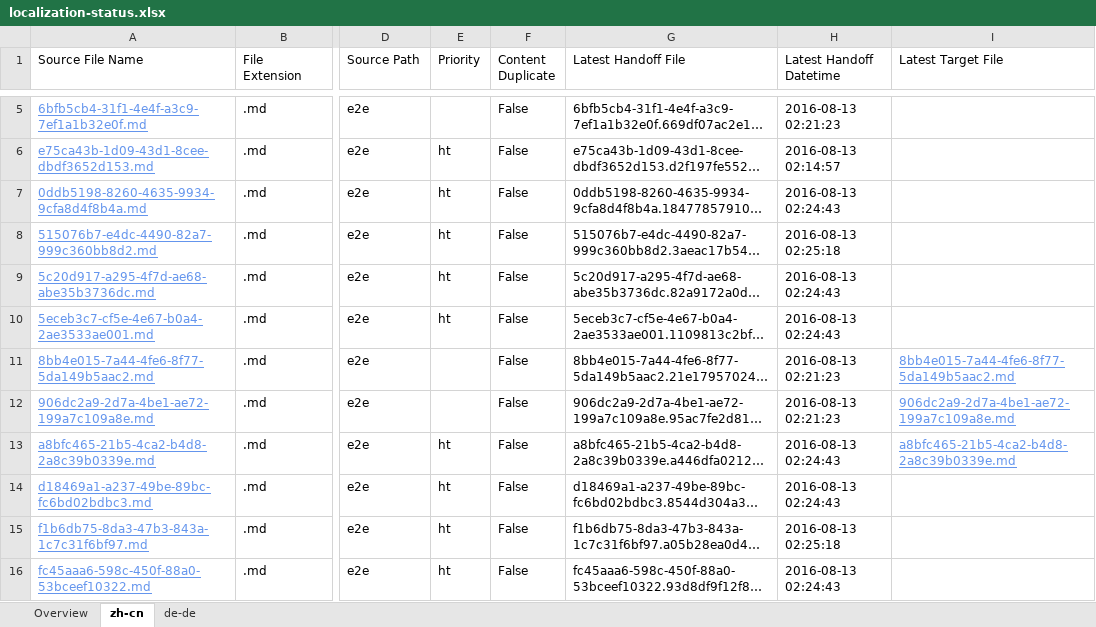
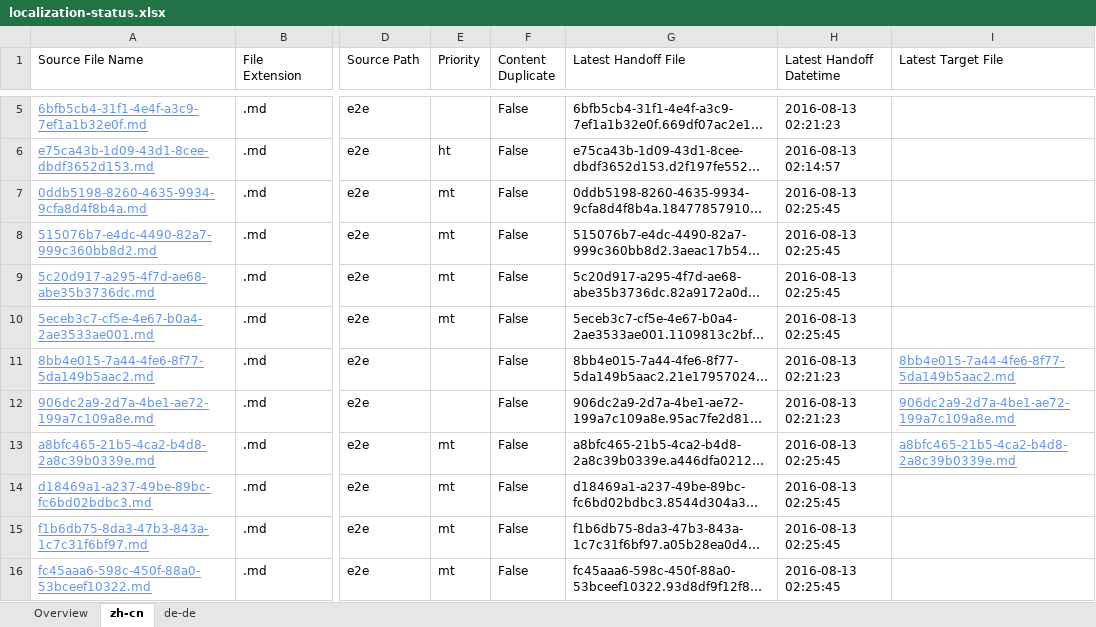
Before and after one commit to OpenLocalizationTestOrg/olhandback-e2e, an Excel workbook: ol-handback/OpenLocalizationTestOrg/oltest/ci/localization-status.xlsx, sheet zh-cn, drawn as a sheet; only a part is shown, gaps mark what is left out; long unchanged cells end in …; values as stored, in another font and other column widths than the file's, no borders; table styles not drawn; the diff names each change by its address in the sheet, - before the commit and + after, or states it on an @@ line.

Commit message:
Generate Report for Handoff

```diff
--- a/ol-handback/OpenLocalizationTestOrg/oltest/ci/localization-status.xlsx (sheet zh-cn)
+++ b/ol-handback/OpenLocalizationTestOrg/oltest/ci/localization-status.xlsx (sheet zh-cn)
-E7:E10 (Priority): ht
+E7:E10 (Priority): mt
-H7 (Latest Handoff Datetime): 2016-08-13 02:24:43
+H7 (Latest Handoff Datetime): 2016-08-13 02:25:45
-H8 (Latest Handoff Datetime): 2016-08-13 02:25:18
+H8 (Latest Handoff Datetime): 2016-08-13 02:25:45
-H9:H10 (Latest Handoff Datetime): 2016-08-13 02:24:43
+H9:H10 (Latest Handoff Datetime): 2016-08-13 02:25:45
-E13:E16 (Priority): ht
+E13:E16 (Priority): mt
-H13:H14 (Latest Handoff Datetime): 2016-08-13 02:24:43
+H13:H14 (Latest Handoff Datetime): 2016-08-13 02:25:45
-H15 (Latest Handoff Datetime): 2016-08-13 02:25:18
+H15 (Latest Handoff Datetime): 2016-08-13 02:25:45
-H16 (Latest Handoff Datetime): 2016-08-13 02:24:43
+H16 (Latest Handoff Datetime): 2016-08-13 02:25:45
```
Also changed, not shown: sheet de-de, sheet Overview.
